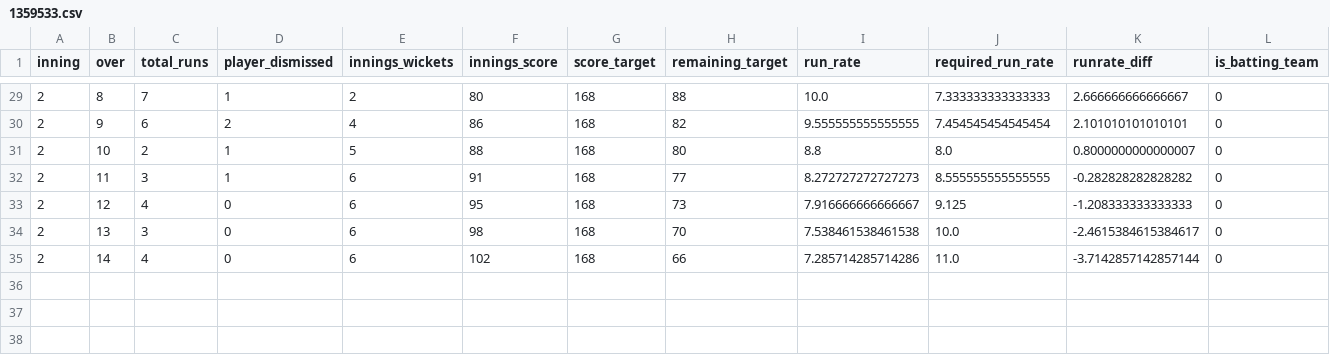
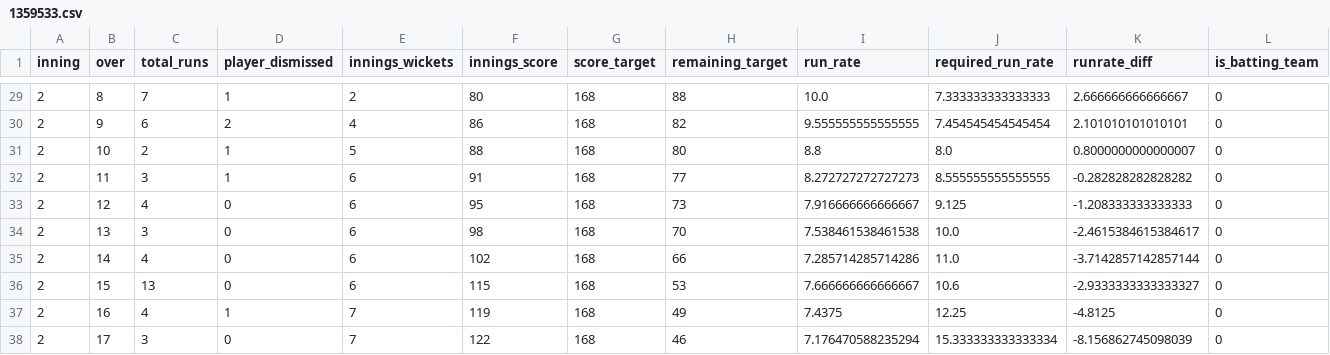
Before and after one commit to kiranbabu2/Jarvis, a CSV file: data/1359533.csv, drawn as a sheet; only a part is shown, gaps mark what is left out; rows hold the shown columns only; the diff names each change by its address in the sheet, - before the commit and + after, or states it on an @@ line.

Commit message:
more tests

```diff
--- a/data/1359533.csv
+++ b/data/1359533.csv
+row 36: 2 | 15 | 13 | 0 | 6 | 115 | 168 | 53 | 7.666666666666667 | 10.6 | -2.9333333333333327 | 0
+row 37: 2 | 16 | 4 | 1 | 7 | 119 | 168 | 49 | 7.4375 | 12.25 | -4.8125 | 0
+row 38: 2 | 17 | 3 | 0 | 7 | 122 | 168 | 46 | 7.176470588235294 | 15.333333333333334 | -8.156862745098039 | 0
```
